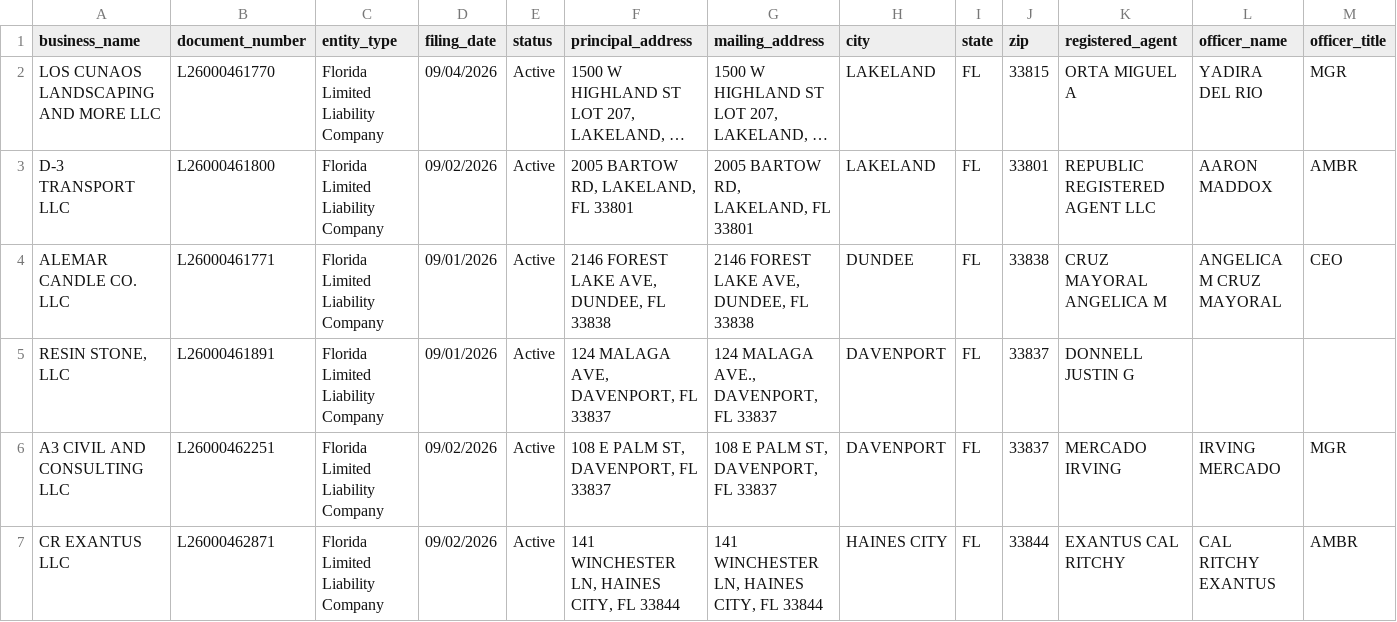
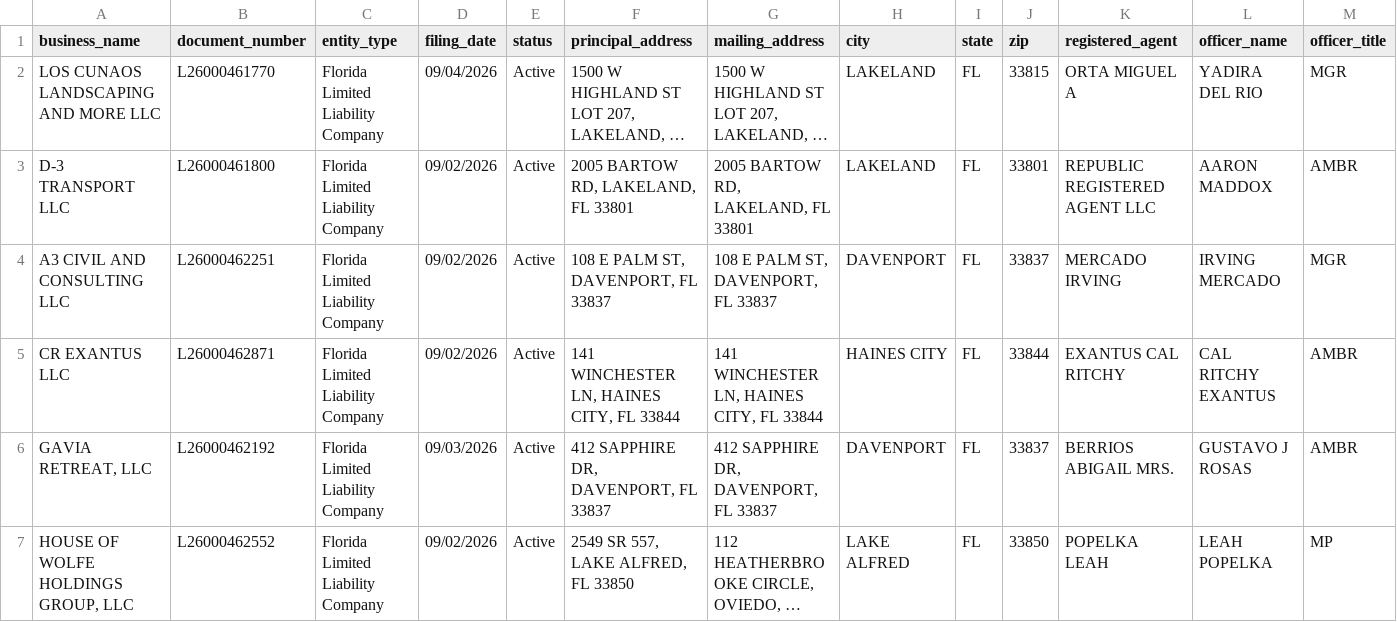
Before and after one commit to state-of-the-spark/spark-sites, a CSV file: agents/biz-scout/data/polk-county-new-this-week.csv, drawn as a sheet; only a part is shown; the shorter side is filled out with more unchanged rows; long unchanged cells end in …; rows hold the shown columns only; the diff covers the shown part only; the diff names each change by its address in the sheet, - before the commit and + after, or states it on an @@ line.

Commit message:
[biz-scout] daily run 2026-09-08

```diff
--- a/agents/biz-scout/data/polk-county-new-this-week.csv
+++ b/agents/biz-scout/data/polk-county-new-this-week.csv
-row 4: ALEMAR CANDLE CO. LLC | L26000461771 | Florida Limited Liability Company | 09/01/2026 | Active | 2146 FOREST LAKE AVE, DUNDEE, FL 33838 | 2146 FOREST LAKE AVE, DUNDEE, FL 33838 | DUNDEE | FL | 33838 | CRUZ MAYORAL ANGELICA M | ANGELICA M CRUZ MAYORAL | CEO
-row 5: RESIN STONE, LLC | L26000461891 | Florida Limited Liability Company | 09/01/2026 | Active | 124 MALAGA AVE, DAVENPORT, FL 33837 | 124 MALAGA AVE., DAVENPORT, FL 33837 | DAVENPORT | FL | 33837 | DONNELL JUSTIN G
```
Also changed, not shown: 7 removed rows elsewhere in this file.
